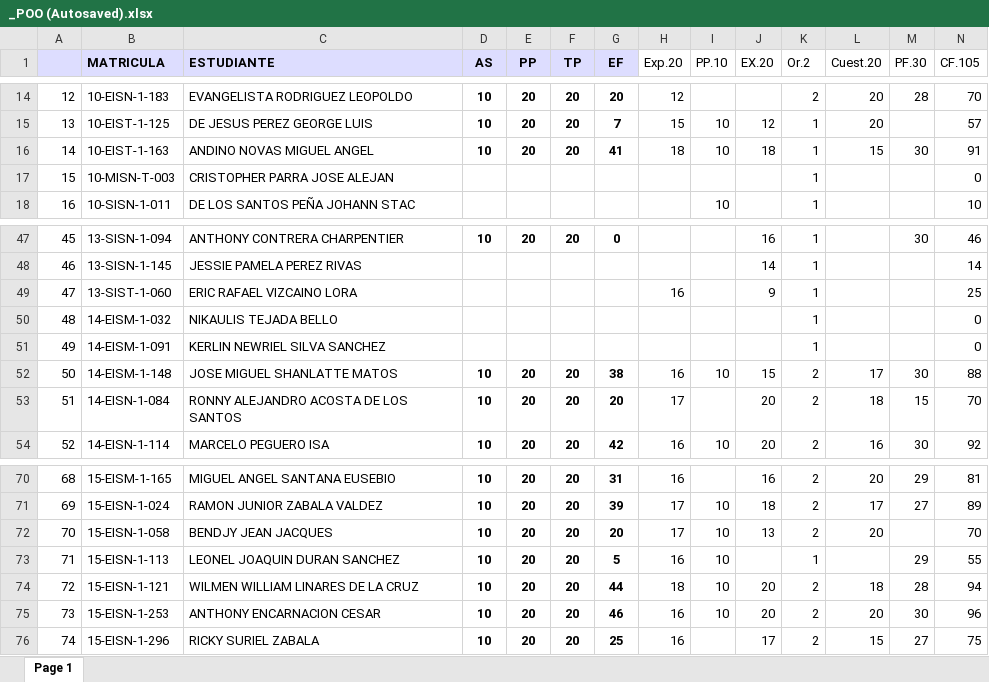
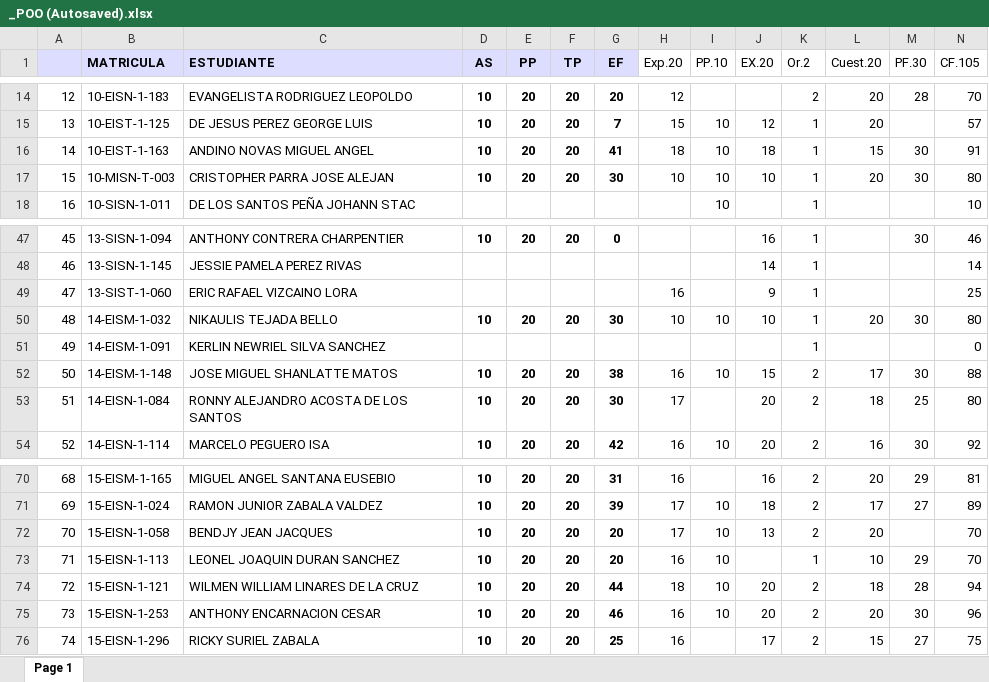
Before and after one commit to sgermosen/DocumentosUniversitarios, an Excel workbook: OYM/_DocumentosComunes/_POO (Autosaved).xlsx, sheet Page 1, drawn as a sheet; only a part is shown, gaps mark what is left out; values as stored, in another font and other column widths than the file's, no borders; the diff names each change by its address in the sheet, - before the commit and + after, or states it on an @@ line.

```diff
--- a/OYM/_DocumentosComunes/_POO (Autosaved).xlsx (sheet Page 1)
+++ b/OYM/_DocumentosComunes/_POO (Autosaved).xlsx (sheet Page 1)
-D17 (AS): (empty)
+D17 (AS): 10
-E17 (PP): (empty)
+E17 (PP): 20
-F17 (TP): (empty)
+F17 (TP): 20
-G17 (EF): (empty)
+G17 (EF): 30
-H17 (Exp.20): (empty)
+H17 (Exp.20): 10
-I17 (PP.10): (empty)
+I17 (PP.10): 10
-J17 (EX.20): (empty)
+J17 (EX.20): 10
-L17 (Cuest.20): (empty)
+L17 (Cuest.20): 20
-M17 (PF.30): (empty)
+M17 (PF.30): 30
-N17 (CF.105): 0
+N17 (CF.105): 80
-D50 (AS): (empty)
+D50 (AS): 10
-E50 (PP): (empty)
+E50 (PP): 20
-F50 (TP): (empty)
+F50 (TP): 20
-G50 (EF): (empty)
+G50 (EF): 30
-H50 (Exp.20): (empty)
+H50 (Exp.20): 10
-I50 (PP.10): (empty)
+I50 (PP.10): 10
-J50 (EX.20): (empty)
+J50 (EX.20): 10
-L50 (Cuest.20): (empty)
+L50 (Cuest.20): 20
-M50 (PF.30): (empty)
+M50 (PF.30): 30
-N50 (CF.105): 0
+N50 (CF.105): 80
-G53 (EF): 20
+G53 (EF): 30
-M53 (PF.30): 15
+M53 (PF.30): 25
-N53 (CF.105): 70
+N53 (CF.105): 80
-G73 (EF): 5
+G73 (EF): 20
-L73 (Cuest.20): (empty)
+L73 (Cuest.20): 10
-N73 (CF.105): 55
+N73 (CF.105): 70
```
Also changed, not shown: OYM/_DocumentosComunes/_AL.xlsx, OYM/_DocumentosComunes/_BD (Autosaved).xlsx.
